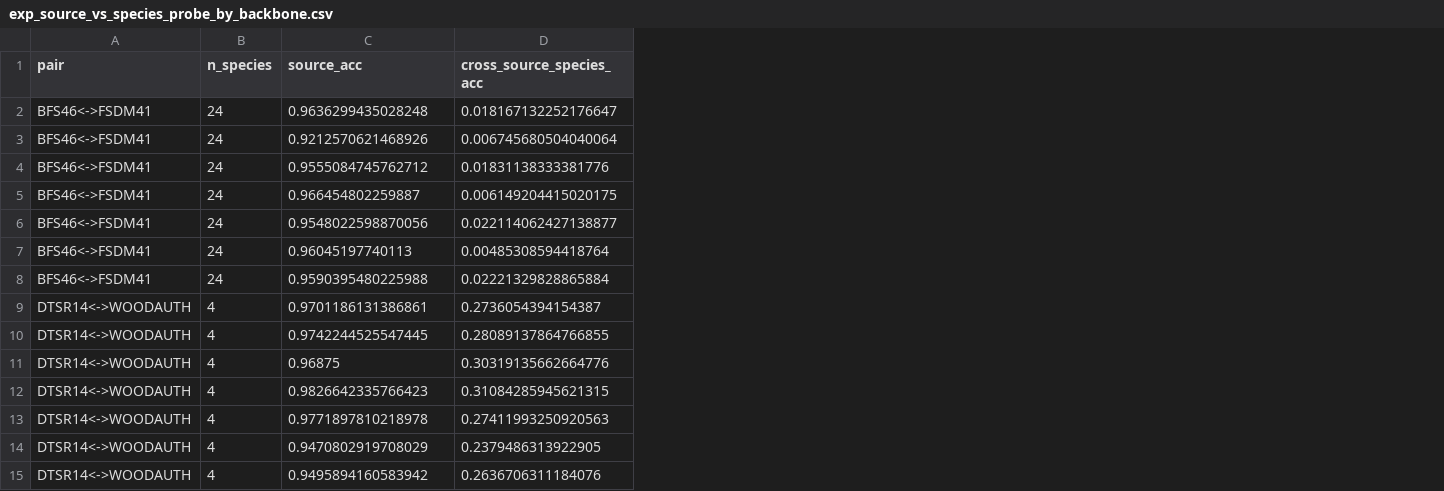
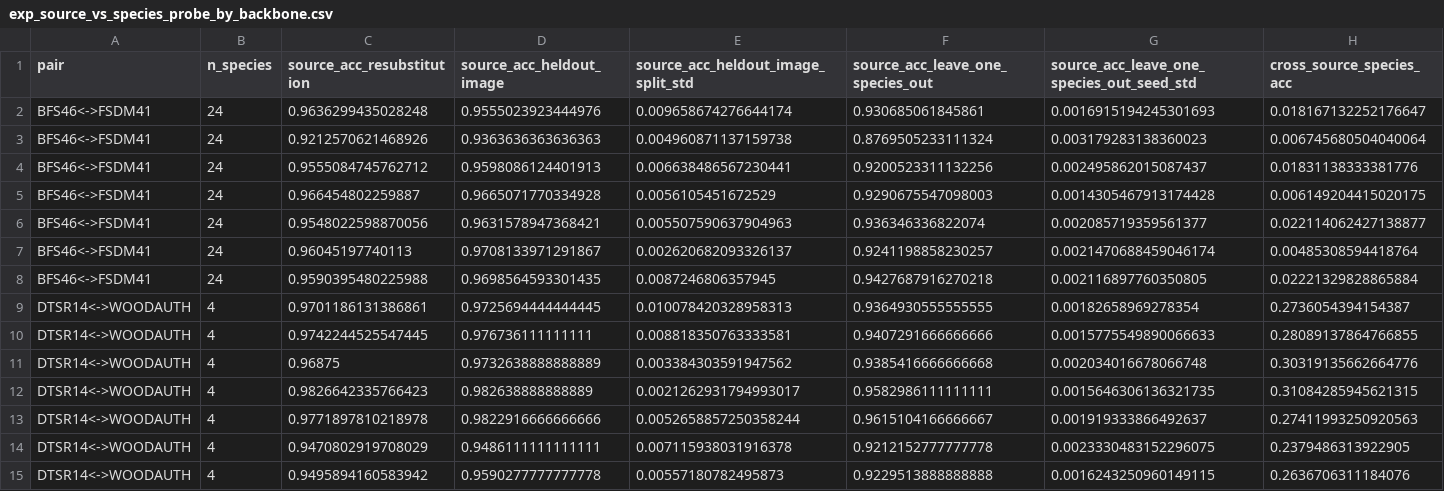
Before and after one commit to thanhmcisai/mrd-wood, a CSV file: results/csv/exp_source_vs_species_probe_by_backbone.csv, drawn as a sheet; only a part is shown; the diff names each change by its address in the sheet, - before the commit and + after, or states it on an @@ line.

```diff
--- a/results/csv/exp_source_vs_species_probe_by_backbone.csv
+++ b/results/csv/exp_source_vs_species_probe_by_backbone.csv
+column D (source_acc_heldout_image), rows 2-15: 0.9555023923444976 | 0.9363636363636363 | 0.9598086124401913 | 0.9665071770334928 | 0.9631578947368421 | 0.9708133971291867 | 0.9698564593301435 | 0.9725694444444445 | 0.976736111111111 | 0.9732638888888889 | 0.982638888888889 | 0.9822916666666666 | 0.9486111111111111 | 0.9590277777777778
+column E, rows 1-15: source_acc_heldout_image_split_std | 0.009658674276644174 | 0.004960871137159738 | 0.006638486567230441 | 0.0056105451672529 | 0.005507590637904963 | 0.002620682093326137 | 0.0087246806357945 | 0.010078420328958313 | 0.008818350763333581 | 0.003384303591947562 | 0.0021262931794993017 | 0.0052658857250358244 | 0.007115938031916378 | 0.00557180782495873
+column F (source_acc_leave_one_species_out), rows 2-15: 0.930685061845861 | 0.8769505233111324 | 0.9200523311132256 | 0.9290675547098003 | 0.936346336822074 | 0.9241198858230257 | 0.9427687916270218 | 0.9364930555555555 | 0.9407291666666666 | 0.9385416666666668 | 0.9582986111111111 | 0.9615104166666667 | 0.9212152777777778 | 0.9229513888888888
+column G, rows 1-15: source_acc_leave_one_species_out_seed_std | 0.0016915194245301693 | 0.003179283138360023 | 0.002495862015087437 | 0.0014305467913174428 | 0.002085719359561377 | 0.0021470688459046174 | 0.002116897760350805 | 0.00182658969278354 | 0.0015775549890066633 | 0.002034016678066748 | 0.0015646306136321735 | 0.001919333866492637 | 0.0023330483152296075 | 0.0016243250960149115
-C1: source_acc
+C1: source_acc_resubstitution
```
Also changed, not shown: results/csv/exp7_controlled_hierarchical_r2.csv, results/csv/exp7_partial_correlations_severity.csv, 43 other files.
